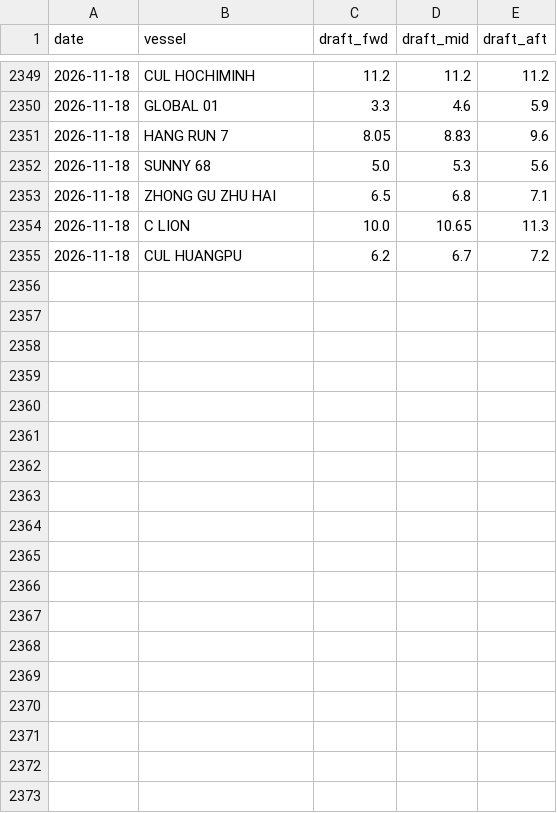
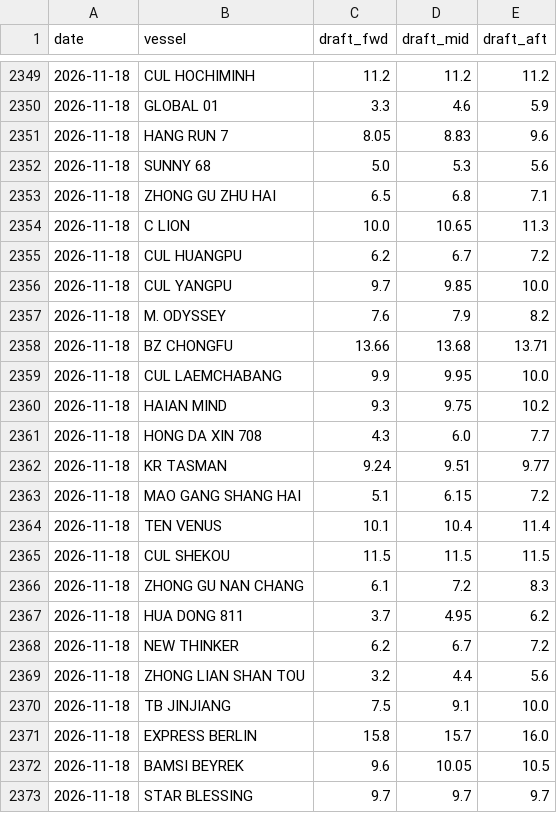
Before and after one commit to LeahLiuL/Claw-Report, a CSV file: rob_data/draft_history.csv, drawn as a sheet; only a part is shown, gaps mark what is left out.

```diff
--- a/rob_data/draft_history.csv
+++ b/rob_data/draft_history.csv
@@ -2355 +2355,19 @@ date,vessel,draft_fwd,draft_mid,draft_aft
 2026-11-18,CUL HUANGPU,6.2,6.7,7.2
+2026-11-18,CUL YANGPU,9.7,9.85,10.0
+2026-11-18,M. ODYSSEY,7.6,7.9,8.2
+2026-11-18,BZ CHONGFU,13.66,13.68,13.71
+2026-11-18,CUL LAEMCHABANG,9.9,9.95,10.0
+2026-11-18,HAIAN MIND,9.3,9.75,10.2
+2026-11-18,HONG DA XIN 708,4.3,6.0,7.7
+2026-11-18,KR TASMAN,9.24,9.51,9.77
+2026-11-18,MAO GANG SHANG HAI,5.1,6.15,7.2
+2026-11-18,TEN VENUS,10.1,10.4,11.4
+2026-11-18,CUL SHEKOU,11.5,11.5,11.5
+2026-11-18,ZHONG GU NAN CHANG,6.1,7.2,8.3
+2026-11-18,HUA DONG 811,3.7,4.95,6.2
+2026-11-18,NEW THINKER,6.2,6.7,7.2
+2026-11-18,ZHONG LIAN SHAN TOU,3.2,4.4,5.6
+2026-11-18,TB JINJIANG,7.5,9.1,10.0
+2026-11-18,EXPRESS BERLIN,15.8,15.7,16.0
+2026-11-18,BAMSI BEYREK,9.6,10.05,10.5
+2026-11-18,STAR BLESSING,9.7,9.7,9.7
```
Also changed, not shown: rob_data/rob_history.csv, 6 other files.
